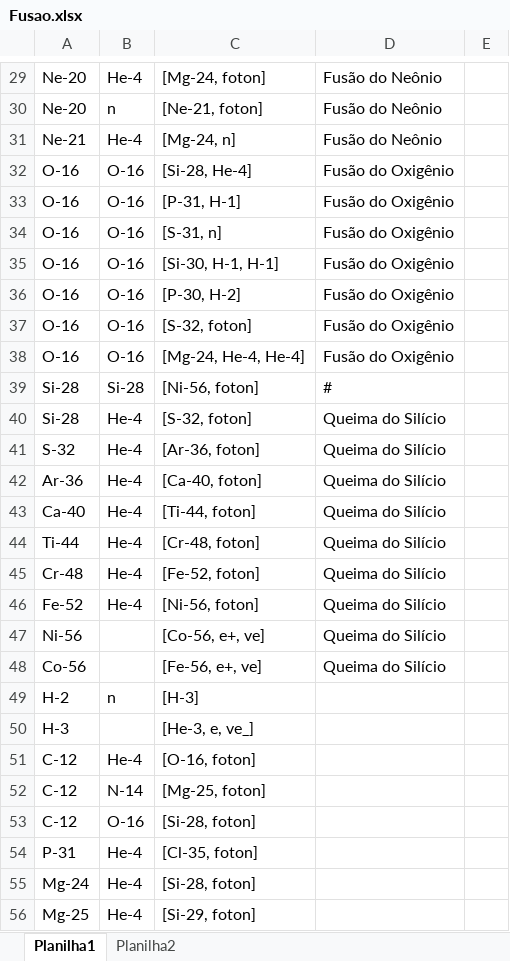
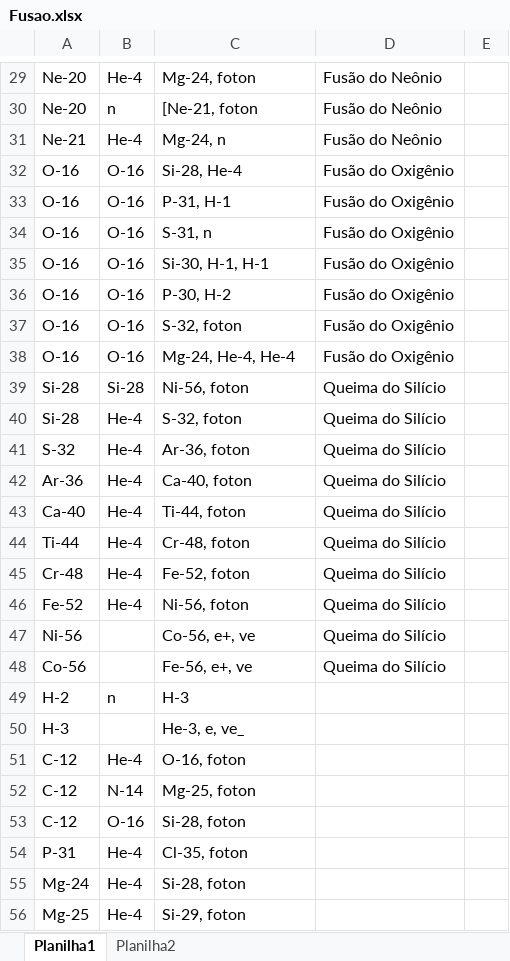
Before and after one commit to mistercapote/supernova_game, an Excel workbook: data/csv/Fusao.xlsx, sheet Planilha1, drawn as a sheet; only a part is shown, gaps mark what is left out; values as stored, in another font and other column widths than the file's, no borders; the diff covers the shown part only; the diff names each change by its address in the sheet, - before the commit and + after, or states it on an @@ line.

```diff
--- a/data/csv/Fusao.xlsx (sheet Planilha1)
+++ b/data/csv/Fusao.xlsx (sheet Planilha1)
-C29: [Mg-24, foton]
+C29: Mg-24, foton
-C30: [Ne-21, foton]
+C30: [Ne-21, foton
-C31: [Mg-24, n]
+C31: Mg-24, n
-C32: [Si-28, He-4]
+C32: Si-28, He-4
-C33: [P-31, H-1]
+C33: P-31, H-1
-C34: [S-31, n]
+C34: S-31, n
-C35: [Si-30, H-1, H-1]
+C35: Si-30, H-1, H-1
-C36: [P-30, H-2]
+C36: P-30, H-2
-C37: [S-32, foton]
+C37: S-32, foton
-C38: [Mg-24, He-4, He-4]
+C38: Mg-24, He-4, He-4
-C39: [Ni-56, foton]
+C39: Ni-56, foton
-D39: #
+D39: Queima do Silício
-C40: [S-32, foton]
+C40: S-32, foton
-C41: [Ar-36, foton]
+C41: Ar-36, foton
-C42: [Ca-40, foton]
+C42: Ca-40, foton
-C43: [Ti-44, foton]
+C43: Ti-44, foton
-C44: [Cr-48, foton]
+C44: Cr-48, foton
-C45: [Fe-52, foton]
+C45: Fe-52, foton
-C46: [Ni-56, foton]
+C46: Ni-56, foton
-C47: [Co-56, e+, ve]
+C47: Co-56, e+, ve
-C48: [Fe-56, e+, ve]
+C48: Fe-56, e+, ve
-C49: [H-3]
+C49: H-3
-C50: [He-3, e, ve_]
+C50: He-3, e, ve_
-C51: [O-16, foton]
+C51: O-16, foton
-C52: [Mg-25, foton]
+C52: Mg-25, foton
-C53: [Si-28, foton]
+C53: Si-28, foton
-C54: [Cl-35, foton]
+C54: Cl-35, foton
-C55: [Si-28, foton]
+C55: Si-28, foton
-C56: [Si-29, foton]
+C56: Si-29, foton
```
Also changed, not shown: 1 added row, 6 removed rows and 35 edited cells elsewhere in this sheet, 9 other files.
